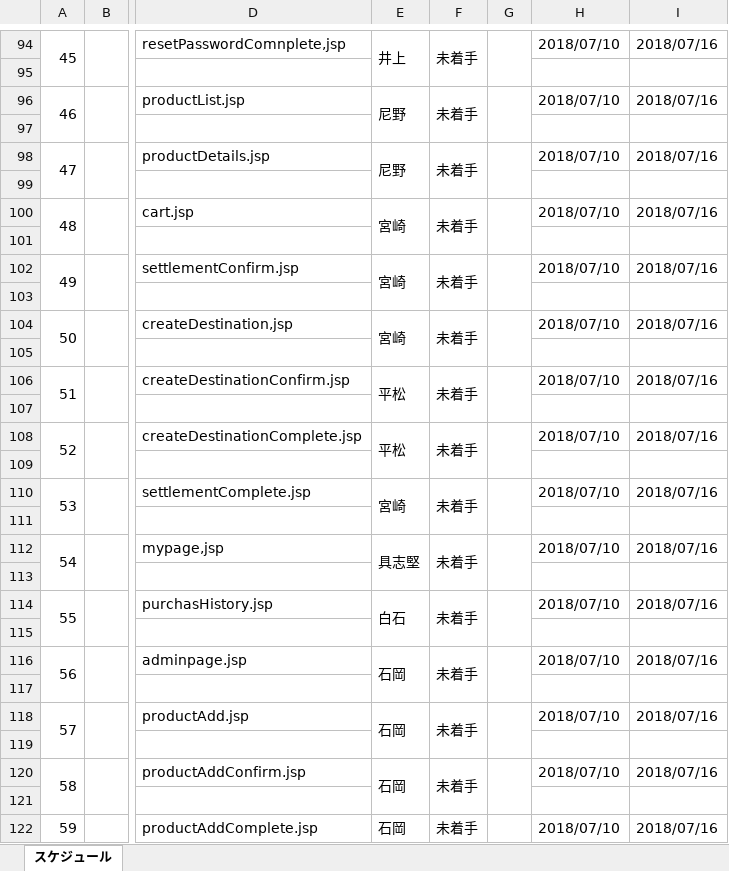
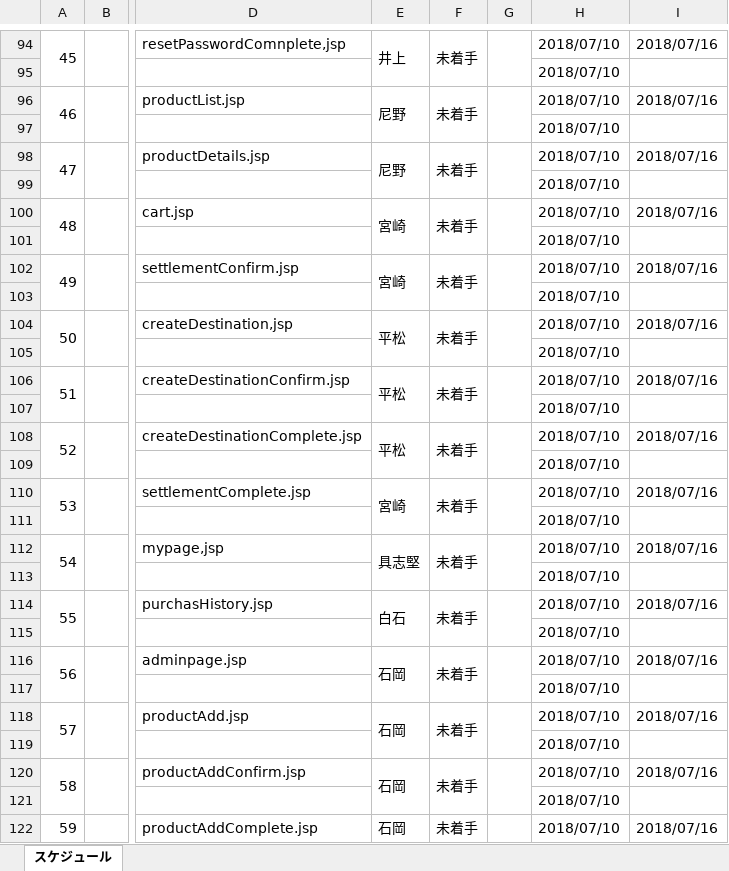
Before and after one commit to cnnym31/test, an Excel workbook: kagiyaスケジュール表.xlsx, sheet スケジュール, drawn as a sheet; only a part is shown, gaps mark what is left out; values as stored, in another font and other column widths than the file's, no cell formats; conditional formats not drawn; the diff covers the shown part only; the diff names each change by its address in the sheet, - before the commit and + after, or states it on an @@ line.

```diff
--- a/kagiyaスケジュール表.xlsx (sheet スケジュール)
+++ b/kagiyaスケジュール表.xlsx (sheet スケジュール)
-H95: (empty)
+H95: 2018/07/10
-H97: (empty)
+H97: 2018/07/10
-H99: (empty)
+H99: 2018/07/10
-H101: (empty)
+H101: 2018/07/10
-H103: (empty)
+H103: 2018/07/10
-E104: 宮崎
+E104: 平松
-H105: (empty)
+H105: 2018/07/10
-H107: (empty)
+H107: 2018/07/10
-H109: (empty)
+H109: 2018/07/10
-H111: (empty)
+H111: 2018/07/10
-H113: (empty)
+H113: 2018/07/10
-H115: (empty)
+H115: 2018/07/10
-H117: (empty)
+H117: 2018/07/10
-H119: (empty)
+H119: 2018/07/10
-H121: (empty)
+H121: 2018/07/10
```
Also changed, not shown: 19 edited cells elsewhere in this sheet, cell formats, 2 other files.
